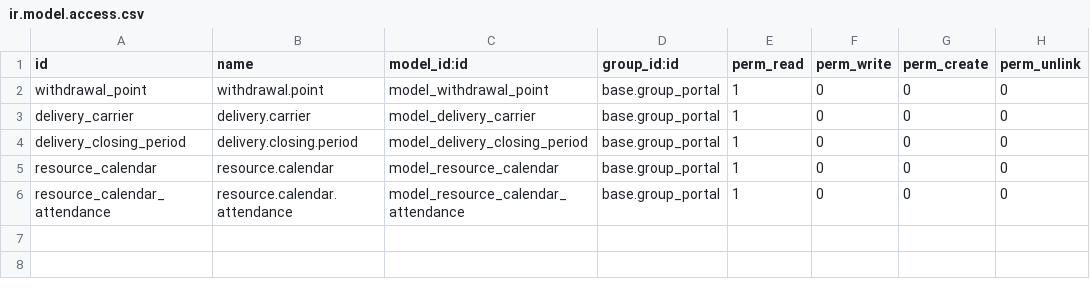
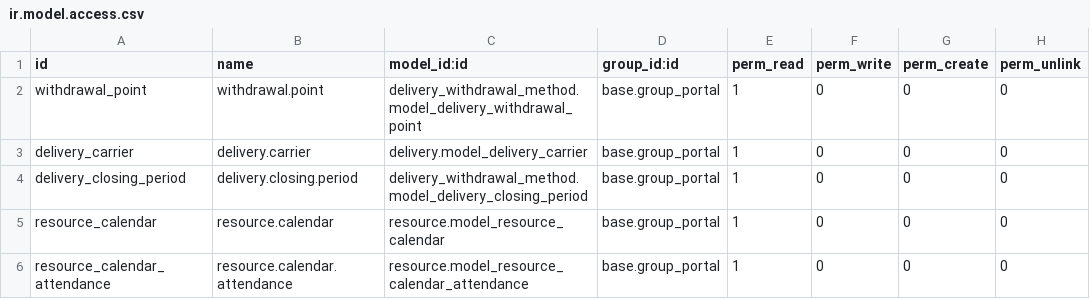
Before and after one commit to Moka-Tourisme/e-commerce, a CSV file: website_sale_delivery_withdrawal/security/ir.model.access.csv, drawn as a sheet.

Commit message:
Update ir.model.access.csv

```diff
--- a/website_sale_delivery_withdrawal/security/ir.model.access.csv
+++ b/website_sale_delivery_withdrawal/security/ir.model.access.csv
@@ -1,6 +1,6 @@
 id,name,model_id:id,group_id:id,perm_read,perm_write,perm_create,perm_unlink
-withdrawal_point,withdrawal.point,model_withdrawal_point,base.group_portal,1,0,0,0
-delivery_carrier,delivery.carrier,model_delivery_carrier,base.group_portal,1,0,0,0
-delivery_closing_period,delivery.closing.period,model_delivery_closing_period,base.group_portal,1,0,0,0
-resource_calendar,resource.calendar,model_resource_calendar,base.group_portal,1,0,0,0
-resource_calendar_attendance,resource.calendar.attendance,model_resource_calendar_attendance,base.group_portal,1,0,0,0
+withdrawal_point,withdrawal.point,delivery_withdrawal_method.model_delivery_withdrawal_point,base.group_portal,1,0,0,0
+delivery_carrier,delivery.carrier,delivery.model_delivery_carrier,base.group_portal,1,0,0,0
+delivery_closing_period,delivery.closing.period,delivery_withdrawal_method.model_delivery_closing_period,base.group_portal,1,0,0,0
+resource_calendar,resource.calendar,resource.model_resource_calendar,base.group_portal,1,0,0,0
+resource_calendar_attendance,resource.calendar.attendance,resource.model_resource_calendar_attendance,base.group_portal,1,0,0,0
```
